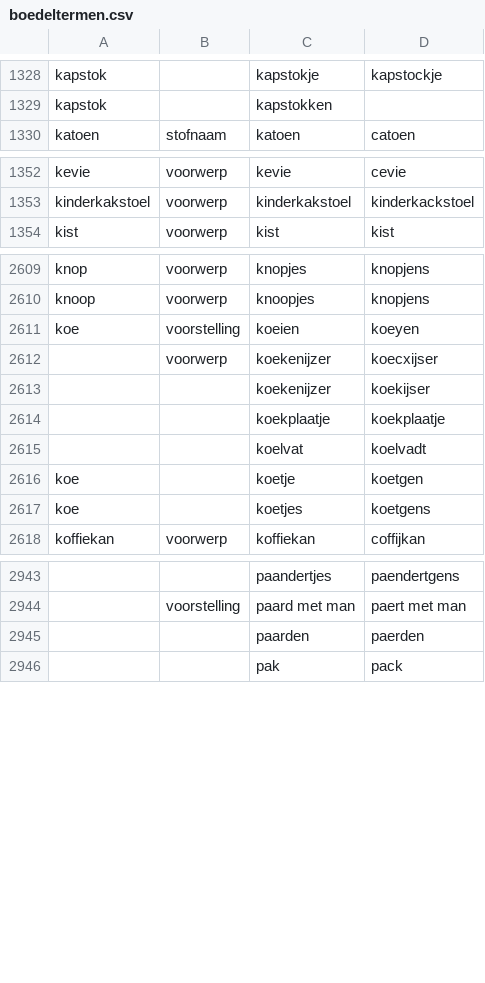
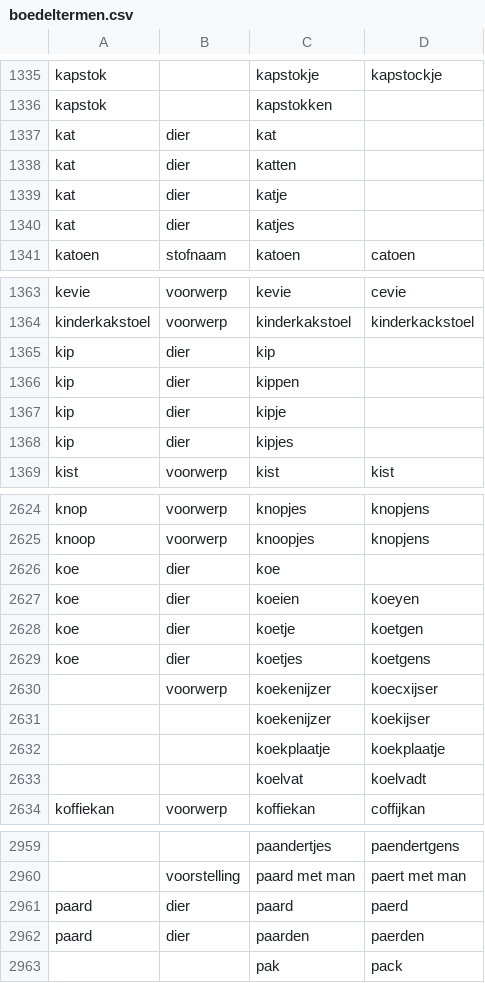
Before and after one commit to knaw-huc/golden-agents-htr, a CSV file: resources/boedeltermen.csv, drawn as a sheet; only a part is shown, gaps mark what is left out; removed rows and columns are numbered as before the commit, all else as after; the diff covers the shown part only; the diff names each change by its address in the sheet, - before the commit and + after, or states it on an @@ line.

Commit message:
added 'dier' (animal) as type

```diff
--- a/resources/boedeltermen.csv
+++ b/resources/boedeltermen.csv
+row 1337: kat | dier | kat
+row 1338: kat | dier | katten
+row 1339: kat | dier | katje
+row 1340: kat | dier | katjes
+row 1365: kip | dier | kip
+row 1366: kip | dier | kippen
+row 1367: kip | dier | kipje
+row 1368: kip | dier | kipjes
+row 2626: koe | dier | koe
-B2627: voorstelling
+B2627: dier
+row 2628: koe | dier | koetje | koetgen
+row 2629: koe | dier | koetjes | koetgens
-row 2616: koe |  | koetje | koetgen
-row 2617: koe |  | koetjes | koetgens
-row 2945:  |  | paarden | paerden
+row 2961: paard | dier | paard | paerd
+row 2962: paard | dier | paarden | paerden
```
Also changed, not shown: 28 added rows, 4 removed rows and 43 edited cells elsewhere in this file.
